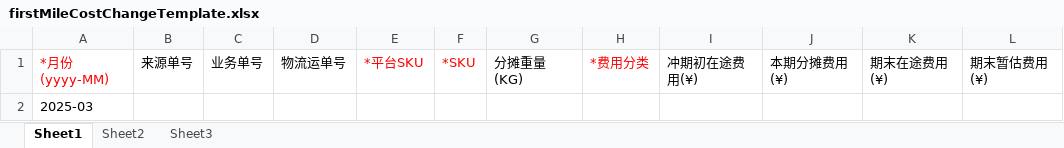
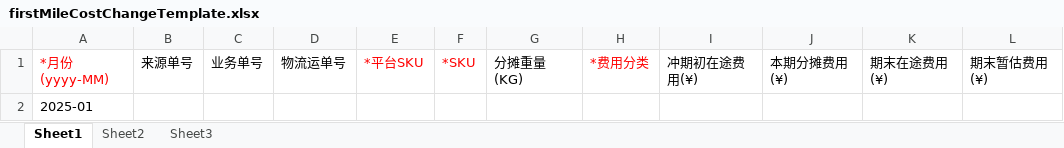
Before and after one commit to quyuzhong1/cloud-erp-backend, an Excel workbook: erp-server/erp-server-tms/src/main/resources/excel/firstMileCostChangeTemplate.xlsx, sheet Sheet1, drawn as a sheet; only a part is shown; values as stored, in another font and other column widths than the file's, no borders; the diff names each change by its address in the sheet, - before the commit and + after, or states it on an @@ line.

```diff
--- a/erp-server/erp-server-tms/src/main/resources/excel/firstMileCostChangeTemplate.xlsx (sheet Sheet1)
+++ b/erp-server/erp-server-tms/src/main/resources/excel/firstMileCostChangeTemplate.xlsx (sheet Sheet1)
-A2: 2025-03
+A2: 2025-01
```
Also changed, not shown: erp-server/erp-server-tms/src/main/resources/excel/firstMileWeightChangeTemplate.xlsx.
